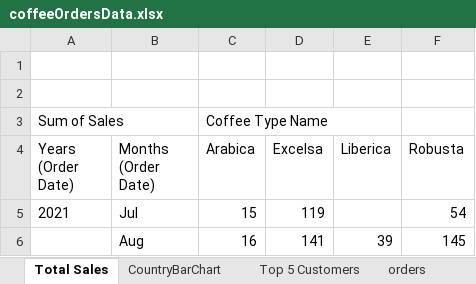
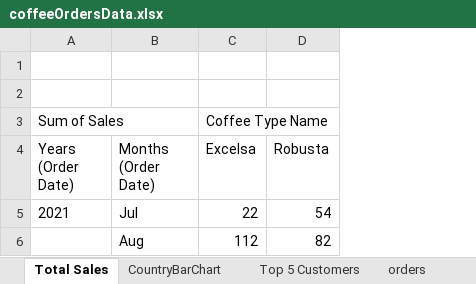
Before and after one commit to cpratheeksha87/DataAnalysis, an Excel workbook: coffeeOrdersData.xlsx, sheet Total Sales, drawn as a sheet; values as stored, in another font and other column widths than the file's, no borders; charts and pictures not drawn; removed rows and columns are numbered as before the commit, all else as after; the diff names each change by its address in the sheet, - before the commit and + after, or states it on an @@ line.

Commit message:
Add files via upload

```diff
--- a/coffeeOrdersData.xlsx (sheet Total Sales)
+++ b/coffeeOrdersData.xlsx (sheet Total Sales)
-column C (Arabica), row 3: Coffee Type Name; row 5: 15
-column E (Liberica), empty
-C3 (Excelsa): (empty)
+C3 (Excelsa): Coffee Type Name
-C5 (Excelsa): 119
+C5 (Excelsa): 22
-row 6:  | Aug | 16 | 141 | 39 | 145
+row 6:  | Aug | 112 | 82
```
Also changed, not shown: sheet Top 5 Customers, sheet CountryBarChart, charts or pictures.
